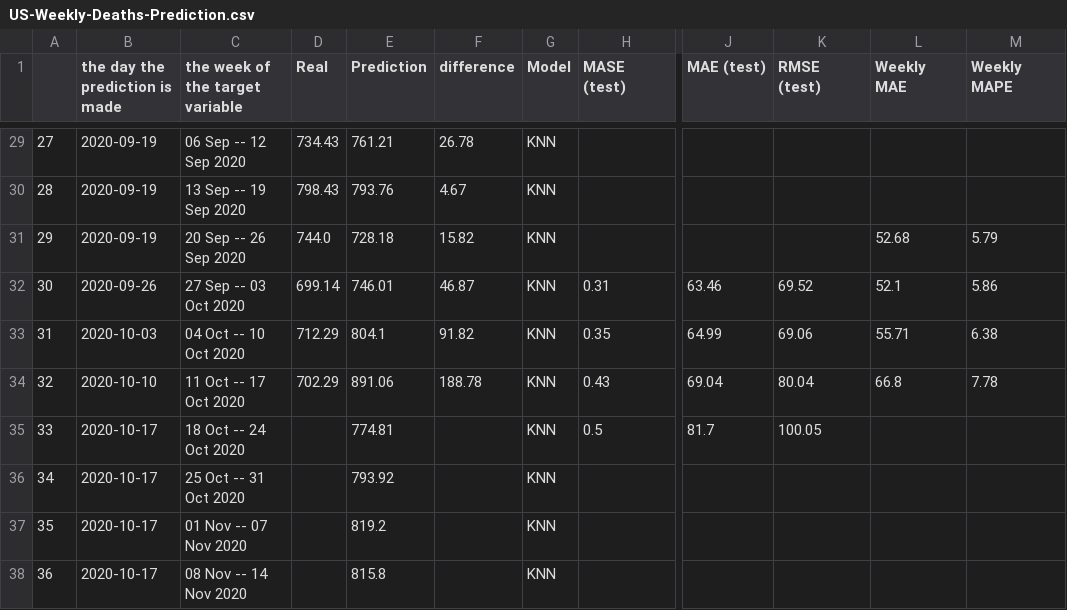
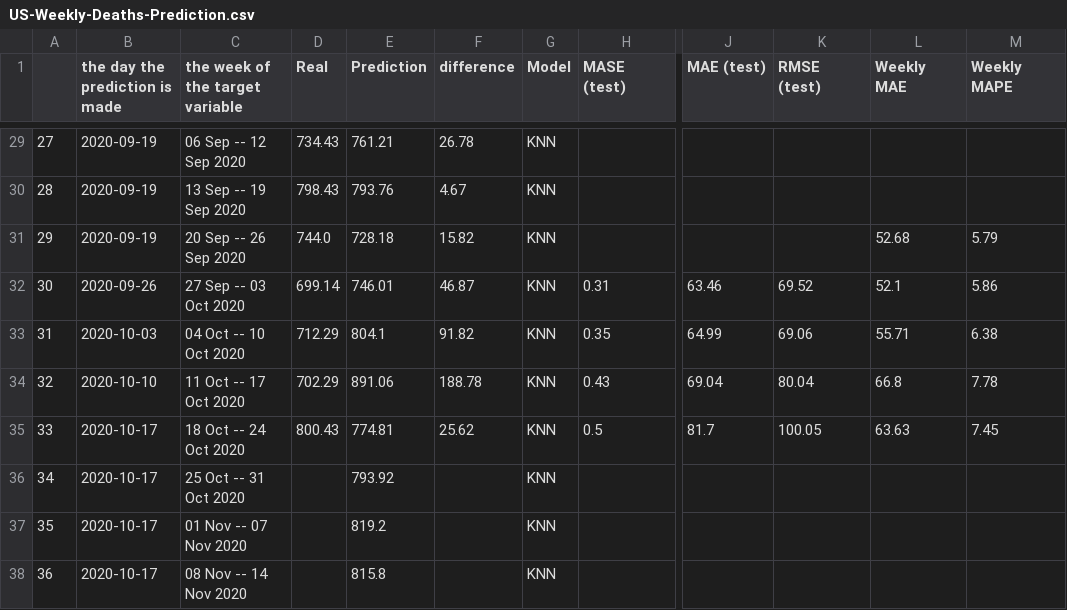
Before and after one commit to arezooh/covid-19, a CSV file: US-Weekly-Deaths-Prediction.csv, drawn as a sheet; only a part is shown, gaps mark what is left out; the diff names each change by its address in the sheet, - before the commit and + after, or states it on an @@ line.

```diff
--- a/US-Weekly-Deaths-Prediction.csv
+++ b/US-Weekly-Deaths-Prediction.csv
-D35 (Real): (empty)
+D35 (Real): 800.43
-F35 (difference): (empty)
+F35 (difference): 25.62
-L35 (Weekly MAE): (empty)
+L35 (Weekly MAE): 63.63
-M35 (Weekly MAPE): (empty)
+M35 (Weekly MAPE): 7.45
```
Also changed, not shown: US-Daily-Deaths-Prediction.csv, 1 other file.
